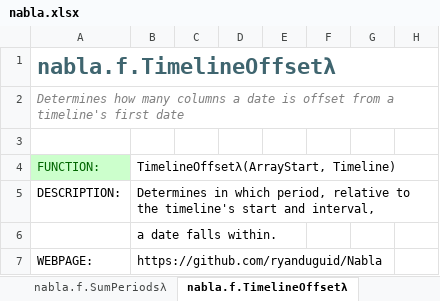
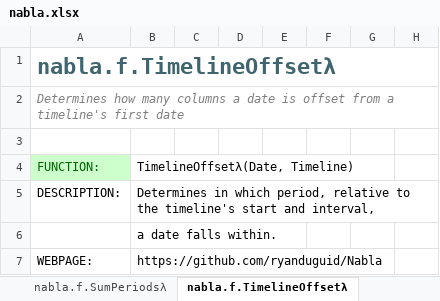
Before and after one commit to ryanduguid/Nabla, an Excel workbook: nabla.xlsx, sheet nabla.f.TimelineOffsetλ, drawn as a sheet; only a part is shown; values as stored, in another font and other column widths than the file's, no borders; charts and pictures not drawn; the diff names each change by its address in the sheet, - before the commit and + after, or states it on an @@ line.

```diff
--- a/nabla.xlsx (sheet nabla.f.TimelineOffsetλ)
+++ b/nabla.xlsx (sheet nabla.f.TimelineOffsetλ)
-B4: TimelineOffsetλ(ArrayStart, Timeline)
+B4: TimelineOffsetλ(Date, Timeline)
```
Also changed, not shown: sheet nabla.f.LabelAmortiseλ, sheet nabla.f.Movementλ, sheet nabla.f.Corkscrewλ, sheet nabla.f.Depreciateλ, 11 other files.
